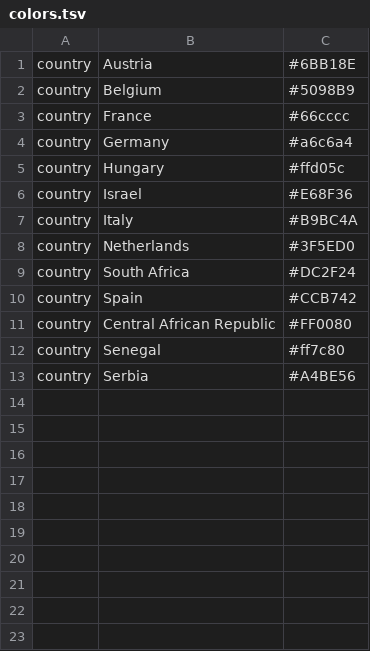
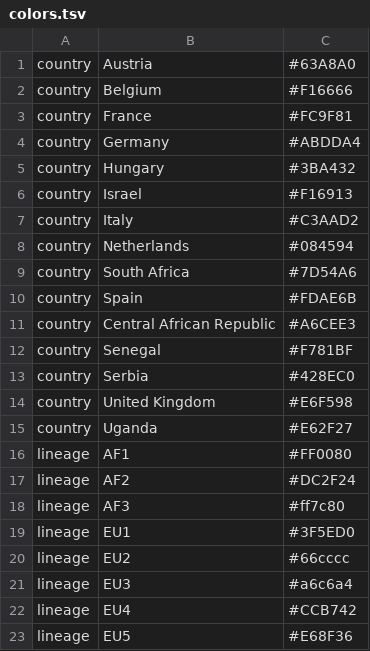
Before and after one commit to Wesstic/Usutu-Virus, a TSV file: config/colors.tsv, drawn as a sheet.

```diff
--- a/config/colors.tsv
+++ b/config/colors.tsv
@@ -1,13 +1,23 @@
-country	Austria	#6BB18E					
-country	Belgium	#5098B9					
-country	France	#66cccc					
-country	Germany	#a6c6a4					
-country	Hungary	#ffd05c					
-country	Israel	#E68F36					
-country	Italy	#B9BC4A					
-country	Netherlands	#3F5ED0					
-country	South Africa	#DC2F24					
-country	Spain	#CCB742					
-country	Central African Republic	#FF0080					
-country	Senegal	#ff7c80					
-country	Serbia	#A4BE56					
+country	Austria	#63A8A0
+country	Belgium	#F16666
+country	France	#FC9F81
+country	Germany	#ABDDA4
+country	Hungary	#3BA432
+country	Israel	#F16913
+country	Italy	#C3AAD2
+country	Netherlands	#084594
+country	South Africa	#7D54A6
+country	Spain	#FDAE6B
+country	Central African Republic	#A6CEE3
+country	Senegal	#F781BF
+country	Serbia	#428EC0
+country	United Kingdom	#E6F598
+country	Uganda	#E62F27
+lineage	AF1	#FF0080
+lineage	AF2	#DC2F24
+lineage	AF3	#ff7c80
+lineage	EU1	#3F5ED0
+lineage	EU2	#66cccc
+lineage	EU3	#a6c6a4
+lineage	EU4	#CCB742
+lineage	EU5	#E68F36
```
Also changed, not shown: data/metadata.tsv, 50 other files.
